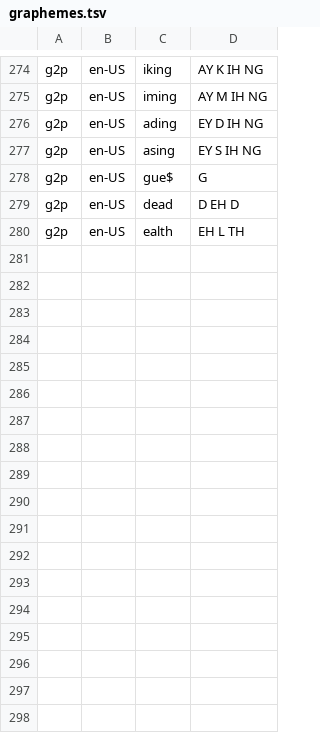
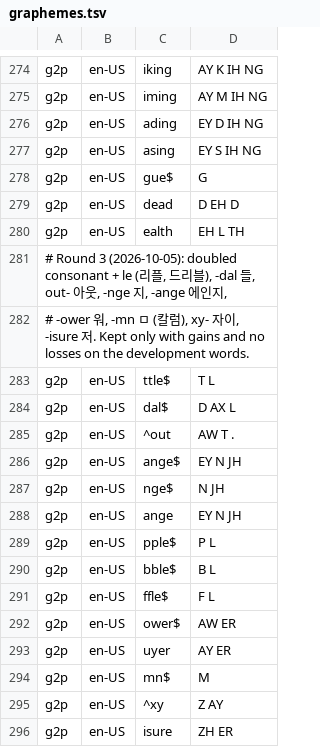
Before and after one commit to hunydev/tts-text-frontend, a TSV file: resources/languages/en-US/g2p/graphemes.tsv, drawn as a sheet; only a part is shown, gaps mark what is left out; the diff names each change by its address in the sheet, - before the commit and + after, or states it on an @@ line.

```diff
--- a/resources/languages/en-US/g2p/graphemes.tsv
+++ b/resources/languages/en-US/g2p/graphemes.tsv
+row 281: # Round 3 (2026-10-05): doubled consonant + le (리플, 드리블), -dal 들, out- 아웃, -nge 지, -ange 에인지,
+row 282: # -ower 워, -mn ㅁ (칼럼), xy- 자이, -isure 저. Kept only with gains and no losses on the development words.
+row 283: g2p | en-US | ttle$ | T L
+row 284: g2p | en-US | dal$ | D AX L
+row 285: g2p | en-US | ^out | AW T .
+row 286: g2p | en-US | ange$ | EY N JH
+row 287: g2p | en-US | nge$ | N JH
+row 288: g2p | en-US | ange | EY N JH
+row 289: g2p | en-US | pple$ | P L
+row 290: g2p | en-US | bble$ | B L
+row 291: g2p | en-US | ffle$ | F L
+row 292: g2p | en-US | ower$ | AW ER
+row 293: g2p | en-US | uyer | AY ER
+row 294: g2p | en-US | mn$ | M
+row 295: g2p | en-US | ^xy | Z AY
+row 296: g2p | en-US | isure | ZH ER
```
Also changed, not shown: resources/languages/ko-KR/lexicon/proper_nouns/default.tsv, resources/languages/ko-KR/rules/patterns.tsv, 13 other files.
